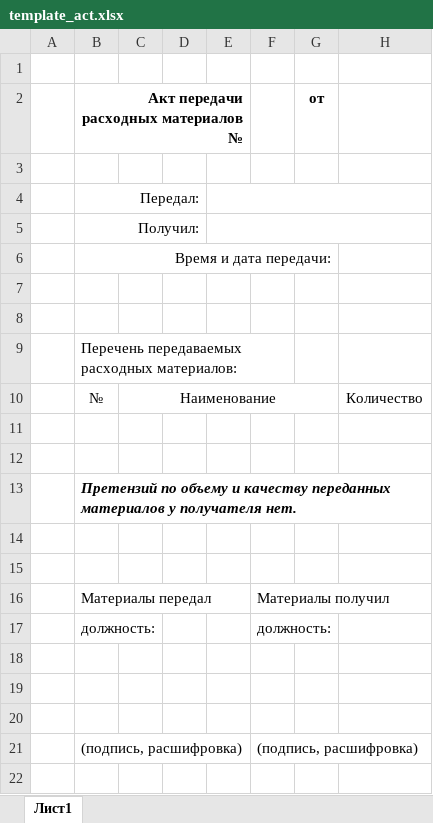
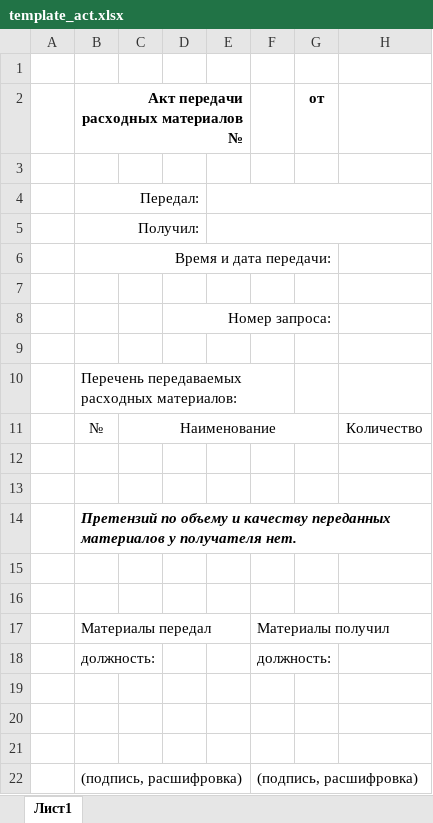
Before and after one commit to palladine/uchet_rashod, an Excel workbook: base/static/misc/template_act.xlsx, sheet Лист1, drawn as a sheet; values as stored, in another font and other column widths than the file's, no borders; the diff names each change by its address in the sheet, - before the commit and + after, or states it on an @@ line.

```diff
--- a/base/static/misc/template_act.xlsx (sheet Лист1)
+++ b/base/static/misc/template_act.xlsx (sheet Лист1)
+row 8:  |  |  | Номер запроса:
```
Also changed, not shown: 4 other files.
